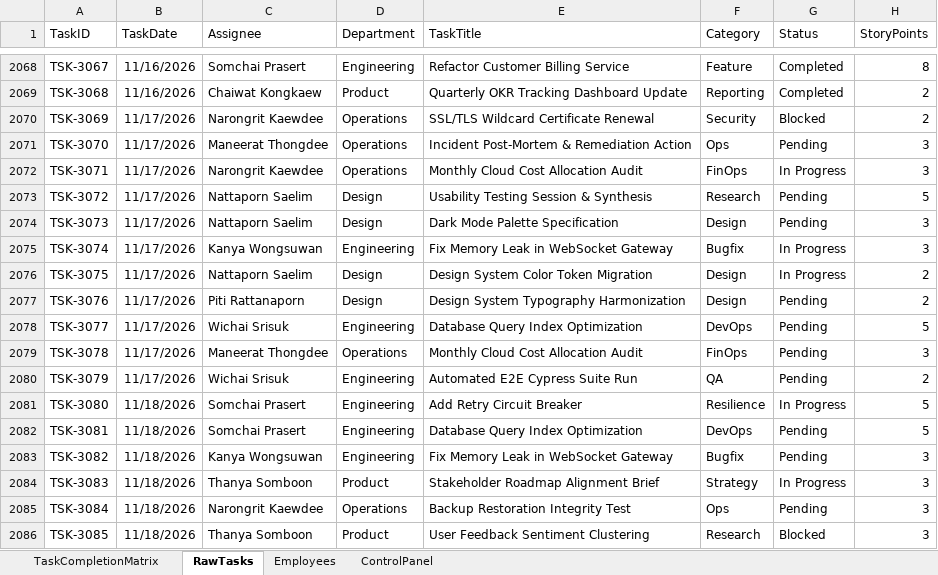
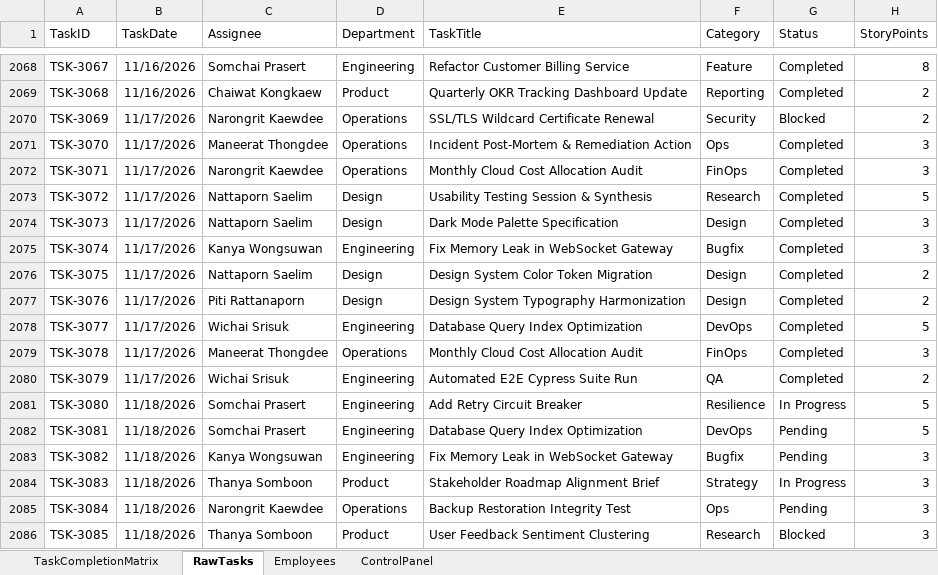
Before and after one commit to pig00701/vba-matrix-scheduler, an Excel workbook: MonthlyTaskCompletionMatrix.xlsm, sheet RawTasks, drawn as a sheet; only a part is shown, gaps mark what is left out; values as stored, in another font and other column widths than the file's, no borders; table styles not drawn; the diff names each change by its address in the sheet, - before the commit and + after, or states it on an @@ line.

```diff
--- a/MonthlyTaskCompletionMatrix.xlsm (sheet RawTasks)
+++ b/MonthlyTaskCompletionMatrix.xlsm (sheet RawTasks)
-G2071 (Status): Pending
+G2071 (Status): Completed
-G2072 (Status): In Progress
+G2072 (Status): Completed
-G2073:G2074 (Status): Pending
+G2073:G2074 (Status): Completed
-G2075:G2076 (Status): In Progress
+G2075:G2076 (Status): Completed
-G2077:G2080 (Status): Pending
+G2077:G2080 (Status): Completed
```
Also changed, not shown: sheet TaskCompletionMatrix, charts or pictures, 5 other files.
